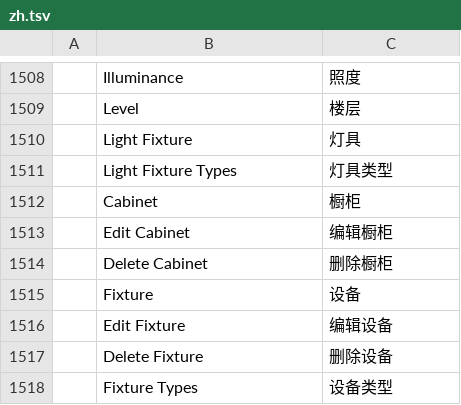
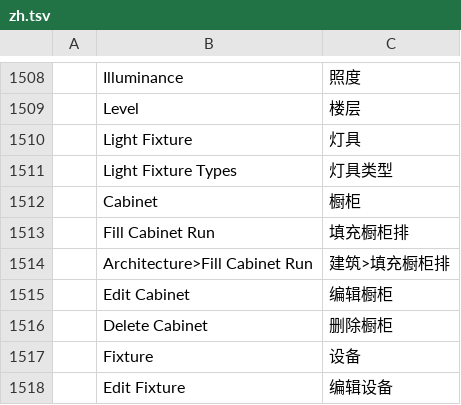
Before and after one commit to andydhamm/cadcraft-arch3d, a TSV file: crates/ui-egui/src/i18n/zh.tsv, drawn as a sheet; only a part is shown, gaps mark what is left out; the shorter side is filled out with more unchanged rows; the diff names each change by its address in the sheet, - before the commit and + after, or states it on an @@ line.

```diff
--- a/crates/ui-egui/src/i18n/zh.tsv
+++ b/crates/ui-egui/src/i18n/zh.tsv
+row 1513:  | Fill Cabinet Run | 填充橱柜排
+row 1514:  | Architecture>Fill Cabinet Run | 建筑>填充橱柜排
```
Also changed, not shown: 1 other file.
